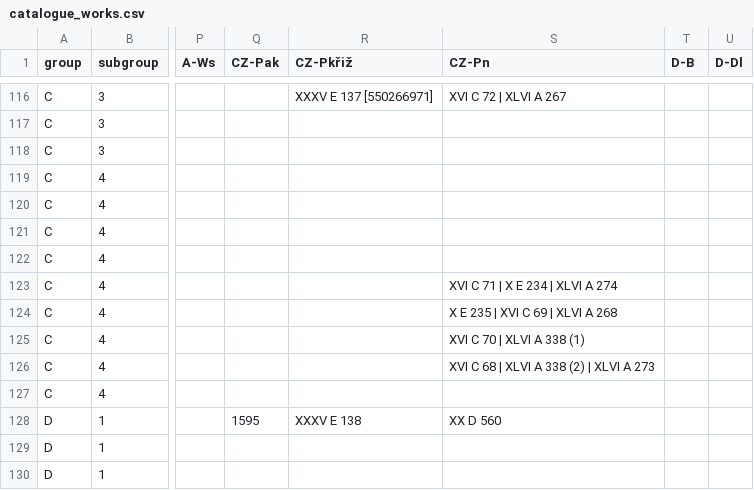
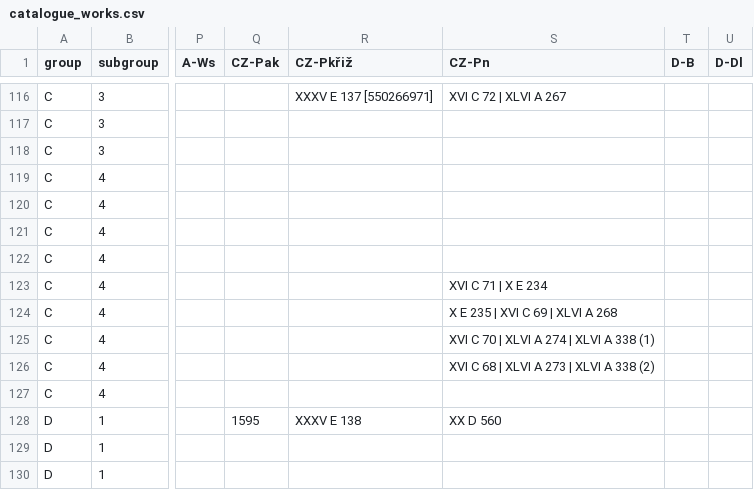
Before and after one commit to edition-esser-skala/tuma-catalogue-of-works, a CSV file: data/catalogue_works.csv, drawn as a sheet; only a part is shown, gaps mark what is left out; the diff names each change by its address in the sheet, - before the commit and + after, or states it on an @@ line.

```diff
--- a/data/catalogue_works.csv
+++ b/data/catalogue_works.csv
-S123 (CZ-Pn): XVI C 71 | X E 234 | XLVI A 274
+S123 (CZ-Pn): XVI C 71 | X E 234
-S125 (CZ-Pn): XVI C 70 | XLVI A 338 (1)
+S125 (CZ-Pn): XVI C 70 | XLVI A 274 | XLVI A 338 (1)
-S126 (CZ-Pn): XVI C 68 | XLVI A 338 (2) | XLVI A 273
+S126 (CZ-Pn): XVI C 68 | XLVI A 273 | XLVI A 338 (2)
```
Also changed, not shown: 3 other files.
